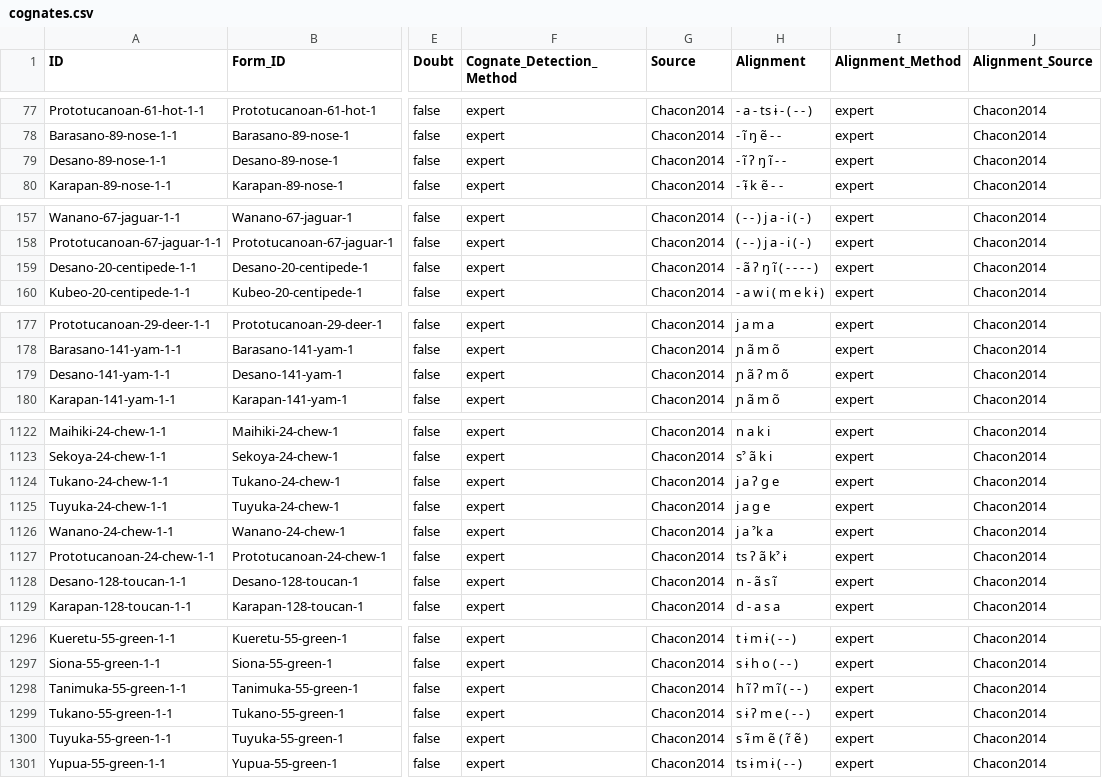
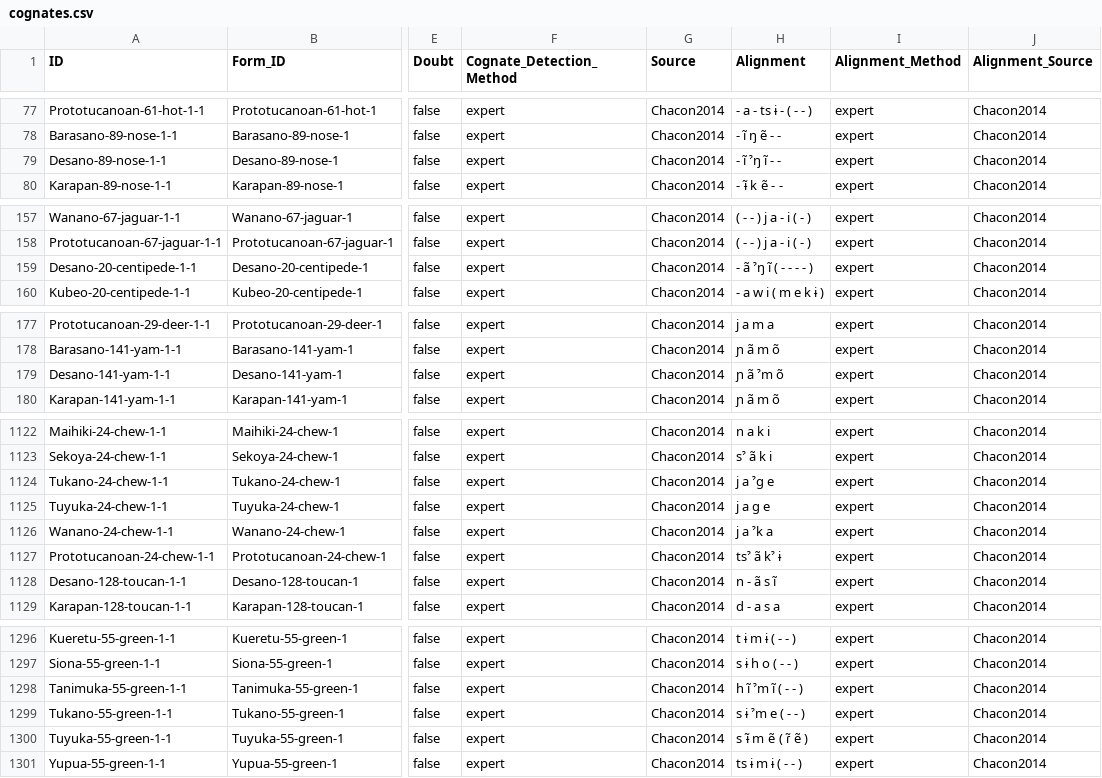
Before and after one commit to lexibank/chacontukanoan, a CSV file: cldf/cognates.csv, drawn as a sheet; only a part is shown, gaps mark what is left out; the diff covers the shown part only; the diff names each change by its address in the sheet, - before the commit and + after, or states it on an @@ line.

```diff
--- a/cldf/cognates.csv
+++ b/cldf/cognates.csv
-H79 (Alignment): - ĩ ʔ ŋ ĩ - -
+H79 (Alignment): - ĩ ˀŋ ĩ - -
-H159 (Alignment): - ã ʔ ŋ ĩ ( - - - - )
+H159 (Alignment): - ã ˀŋ ĩ ( - - - - )
-H179 (Alignment): ɲ ã ʔ m õ
+H179 (Alignment): ɲ ã ˀm õ
-H1124 (Alignment): j a ʔ g e
+H1124 (Alignment): j a ˀg e
-H1127 (Alignment): ts ʔ ã kˀ ɨ
+H1127 (Alignment): tsˀ ã kˀ ɨ
-H1298 (Alignment): h ĩ ʔ m ĩ ( - - )
+H1298 (Alignment): h ĩ ˀm ĩ ( - - )
-H1299 (Alignment): s ɨ ʔ m e ( - - )
+H1299 (Alignment): s ɨ ˀm e ( - - )
```
Also changed, not shown: 32 edited cells elsewhere in this file, cldf/forms.csv, 5 other files.
